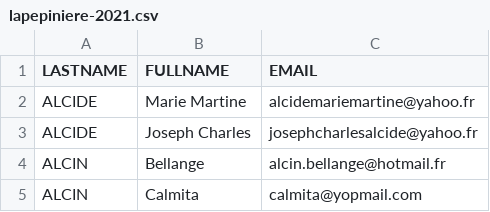
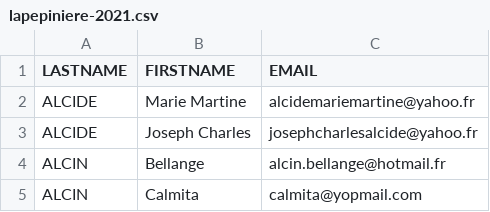
Before and after one commit to FlechMe1/votes-eglise, a CSV file: db/seeds/lapepiniere-2021.csv, drawn as a sheet; only a part is shown; the diff names each change by its address in the sheet, - before the commit and + after, or states it on an @@ line.

```diff
--- a/db/seeds/lapepiniere-2021.csv
+++ b/db/seeds/lapepiniere-2021.csv
-B1: FULLNAME
+B1: FIRSTNAME
```
Also changed, not shown: 1 other file.
